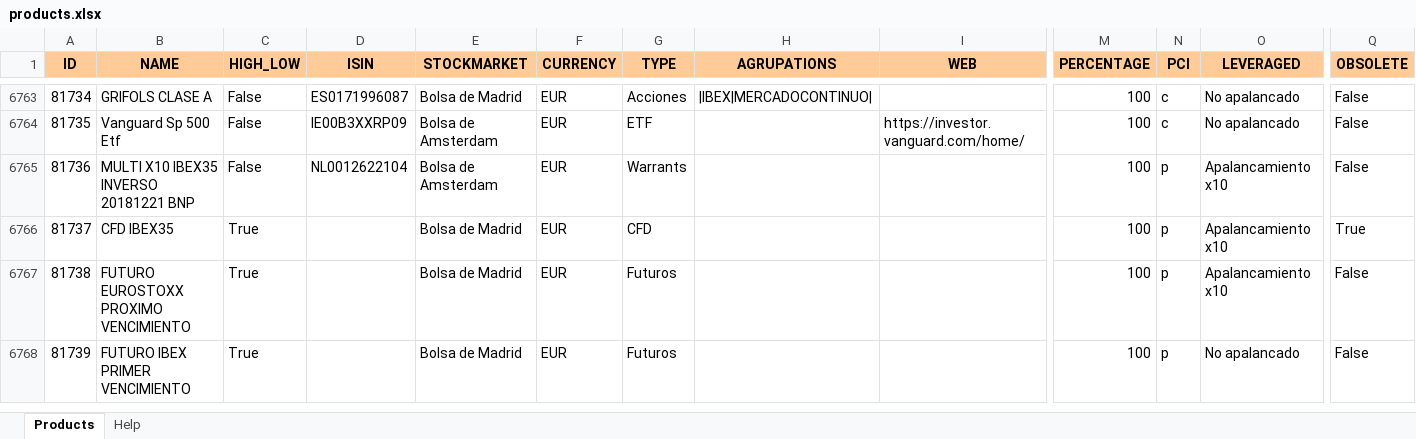
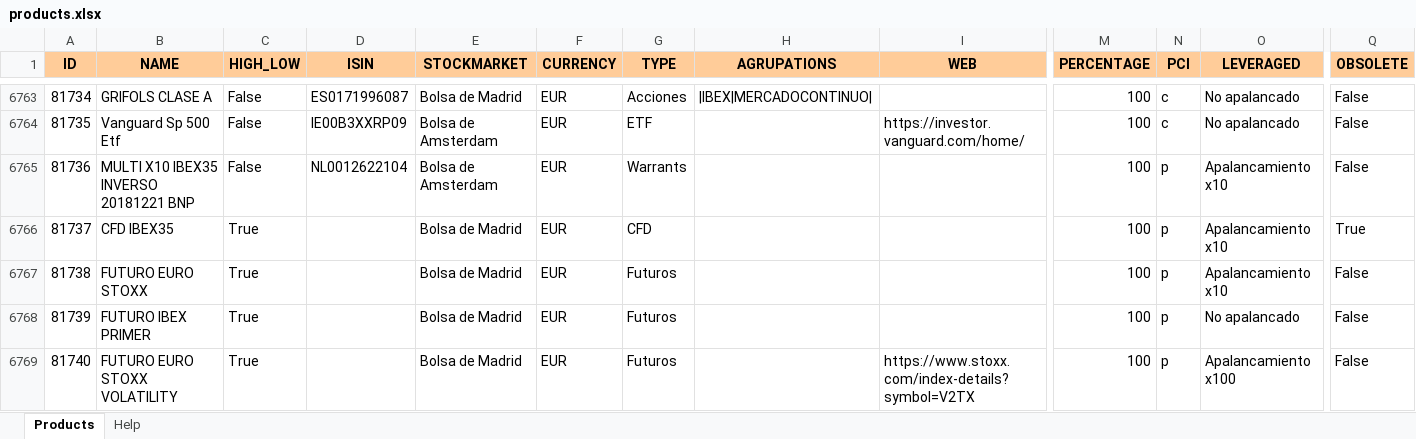
Before and after one commit to turulomio/xulpymoney, an Excel workbook: products.xlsx, sheet Products, drawn as a sheet; only a part is shown, gaps mark what is left out; values as stored, in another font and other column widths than the file's, no borders; rows hold the shown columns only; the diff names each change by its address in the sheet, - before the commit and + after, or states it on an @@ line.

Commit message:
VSTOXX and Leveraged x100

```diff
--- a/products.xlsx (sheet Products)
+++ b/products.xlsx (sheet Products)
-B6767 (NAME): FUTURO EUROSTOXX PROXIMO VENCIMIENTO
+B6767 (NAME): FUTURO EURO STOXX
-B6768 (NAME): FUTURO IBEX PRIMER VENCIMIENTO
+B6768 (NAME): FUTURO IBEX PRIMER
+row 6769: 81740 | FUTURO EURO STOXX VOLATILITY | True |  | Bolsa de Madrid | EUR | Futuros |  | https://www.stoxx.com/index-details?symbol=V2TX | 100 | p | Apalancamiento x100 | False
```
Also changed, not shown: 2 other files.
